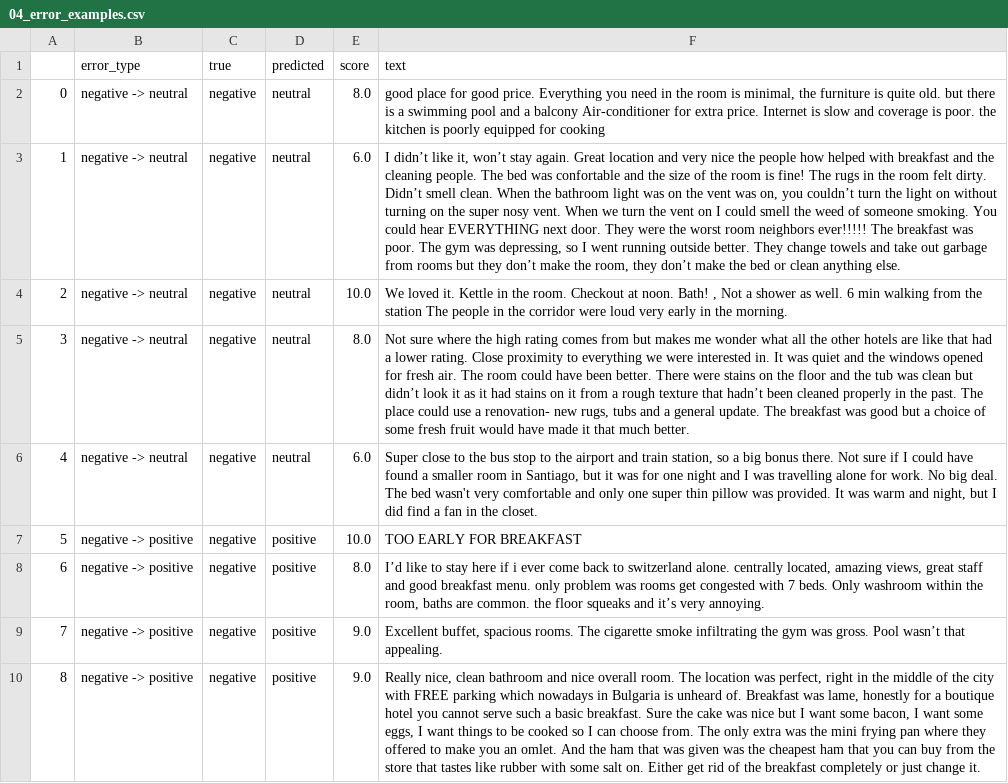
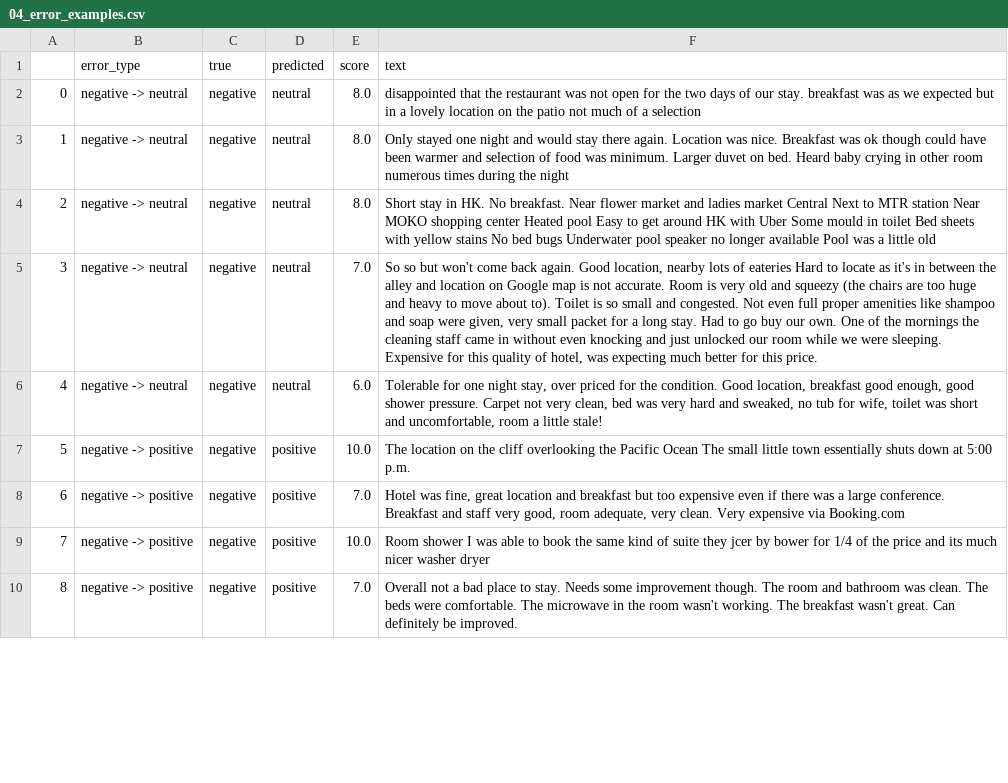
Before and after one commit to sesztaklorant/thesis, a CSV file: results/tables/04_error_examples.csv, drawn as a sheet; only a part is shown; the diff covers the shown part only; the diff names each change by its address in the sheet, - before the commit and + after, or states it on an @@ line.

Commit message:
4th notebook perfect run with 20.000 data

```diff
--- a/results/tables/04_error_examples.csv
+++ b/results/tables/04_error_examples.csv
-F2 (text): good place for good price. Everything you need in the room is minimal, the furniture is quite old. but there is a swimming pool and a balcony Air-conditioner for extra price. Internet is slow and coverage is poor. the kitchen is poorly equipped for cooking
+F2 (text): disappointed that the restaurant was not open for the two days of our stay. breakfast was as we expected but in a lovely location on the patio not much of a selection
-E3 (score): 6.0
+E3 (score): 8.0
-F3 (text): I didn’t like it, won’t stay again. Great location and very nice the people how helped with breakfast and the cleaning people. The bed was confortable and the size of the room is fine! The rugs in the room felt dirty. Didn’t smell clean. When the bathroom light was on the vent was on, you couldn’t turn the light on without turning on the super nosy vent. When we turn the vent on I could smell the weed of someone smoking. You could hear EVERYTHING next door. They were the worst room neighbors ever!!!!! The breakfast was poor. The gym was depressing, so I went running outside better. They change towels and take out garbage from rooms but they don’t make the room, they don’t make the bed or clean anything else.
+F3 (text): Only stayed one night and would stay there again. Location was nice. Breakfast was ok though could have been warmer and selection of food was minimum. Larger duvet on bed. Heard baby crying in other room numerous times during the night
-E4 (score): 10.0
+E4 (score): 8.0
-F4 (text): We loved it. Kettle in the room. Checkout at noon. Bath! , Not a shower as well. 6 min walking from the station The people in the corridor were loud very early in the morning.
+F4 (text): Short stay in HK. No breakfast. Near flower market and ladies market Central Next to MTR station Near MOKO shopping center Heated pool Easy to get around HK with Uber Some mould in toilet Bed sheets with yellow stains No bed bugs Underwater pool speaker no longer available Pool was a little old
-E5 (score): 8.0
+E5 (score): 7.0
-F5 (text): Not sure where the high rating comes from but makes me wonder what all the other hotels are like that had a lower rating. Close proximity to everything we were interested in. It was quiet and the windows opened for fresh air. The room could have been better. There were stains on the floor and the tub was clean but didn’t look it as it had stains on it from a rough texture that hadn’t been cleaned properly in the past. The place could use a renovation- new rugs, tubs and a general update. The breakfast was good but a choice of some fresh fruit would have made it that much better.
+F5 (text): So so but won't come back again. Good location, nearby lots of eateries Hard to locate as it's in between the alley and location on Google map is not accurate. Room is very old and squeezy (the chairs are too huge and heavy to move about to). Toilet is so small and congested. Not even full proper amenities like shampoo and soap were given, very small packet for a long stay. Had to go buy our own. One of the mornings the cleaning staff came in without even knocking and just unlocked our room while we were sleeping. Expensive for this quality of hotel, was expecting much better for this price.
-F6 (text): Super close to the bus stop to the airport and train station, so a big bonus there. Not sure if I could have found a smaller room in Santiago, but it was for one night and I was travelling alone for work. No big deal. The bed wasn't very comfortable and only one super thin pillow was provided. It was warm and night, but I did find a fan in the closet.
+F6 (text): Tolerable for one night stay, over priced for the condition. Good location, breakfast good enough, good shower pressure. Carpet not very clean, bed was very hard and sweaked, no tub for wife, toilet was short and uncomfortable, room a little stale!
-F7 (text): TOO EARLY FOR BREAKFAST
+F7 (text): The location on the cliff overlooking the Pacific Ocean The small little town essentially shuts down at 5:00 p.m.
-E8 (score): 8.0
+E8 (score): 7.0
-F8 (text): I’d like to stay here if i ever come back to switzerland alone. centrally located, amazing views, great staff and good breakfast menu. only problem was rooms get congested with 7 beds. Only washroom within the room, baths are common. the floor squeaks and it’s very annoying.
+F8 (text): Hotel was fine, great location and breakfast but too expensive even if there was a large conference. Breakfast and staff very good, room adequate, very clean. Very expensive via Booking.com
-E9 (score): 9.0
+E9 (score): 10.0
-F9 (text): Excellent buffet, spacious rooms. The cigarette smoke infiltrating the gym was gross. Pool wasn’t that appealing.
+F9 (text): Room shower I was able to book the same kind of suite they jcer by bower for 1/4 of the price and its much nicer washer dryer
-E10 (score): 9.0
+E10 (score): 7.0
-F10 (text): Really nice, clean bathroom and nice overall room. The location was perfect, right in the middle of the city with FREE parking which nowadays in Bulgaria is unheard of. Breakfast was lame, honestly for a boutique hotel you cannot serve such a basic breakfast. Sure the cake was nice but I want some bacon, I want some eggs, I want things to be cooked so I can choose from. The only extra was the mini frying pan where they offered to make you an omlet. And the ham that was given was the cheapest ham that you can buy from the store that tastes like rubber with some salt on. Either get rid of the breakfast completely or just change it.
+F10 (text): Overall not a bad place to stay. Needs some improvement though. The room and bathroom was clean. The beds were comfortable. The microwave in the room wasn't working. The breakfast wasn't great. Can definitely be improved.
```
Also changed, not shown: 41 edited cells elsewhere in this file, results/tables/04_classical_validation.csv, results/tables/04_preprocessing_ablation.csv, 9 other files.
